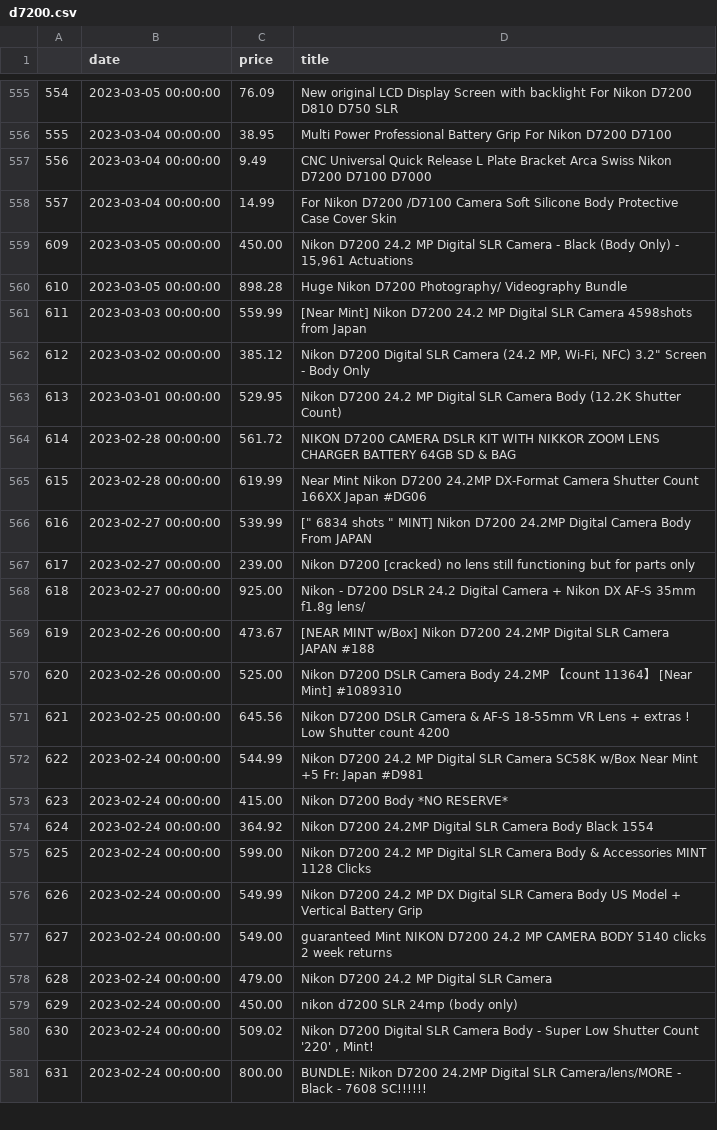
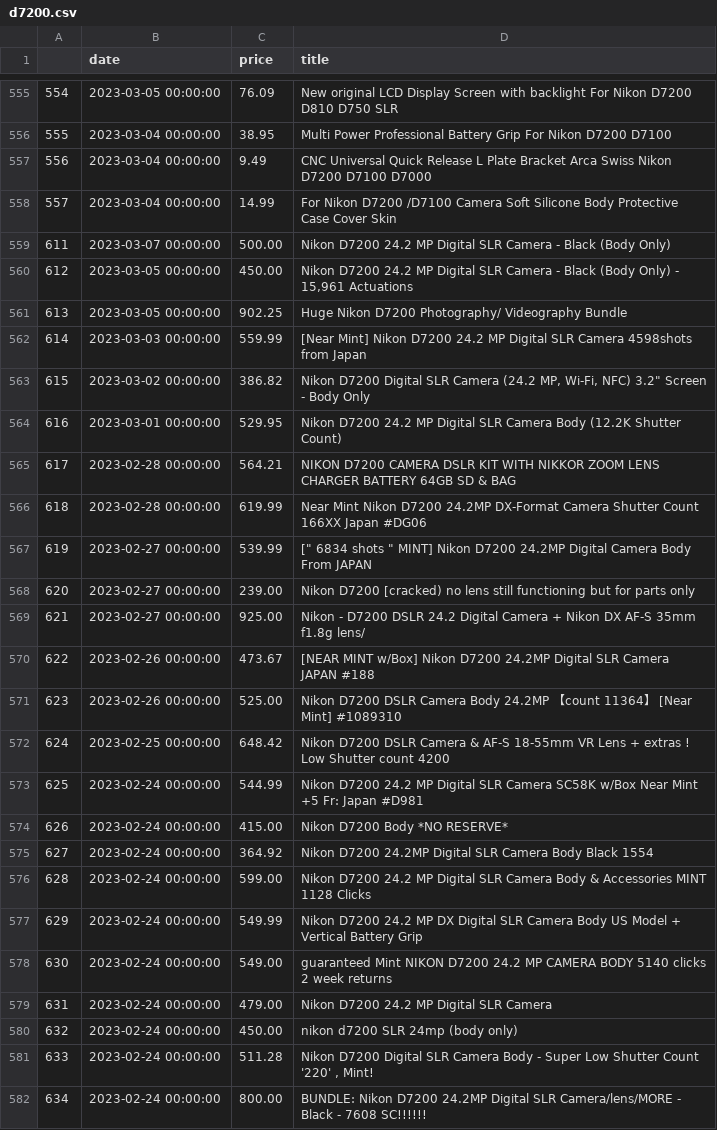
Before and after one commit to kobesar/ebaytracker, a CSV file: data/d7200.csv, drawn as a sheet; only a part is shown, gaps mark what is left out; addresses are those after the commit; the diff names each change by its address in the sheet, - before the commit and + after, or states it on an @@ line.

```diff
--- a/data/d7200.csv
+++ b/data/d7200.csv
+row 559: 611 | 2023-03-07 00:00:00 | 500.00 | Nikon D7200 24.2 MP Digital SLR Camera - Black (Body Only)
@@ column A renumbered from row 560 down @@
-C561 (price): 898.28
+C561 (price): 902.25
-C563 (price): 385.12
+C563 (price): 386.82
-C565 (price): 561.72
+C565 (price): 564.21
-C572 (price): 645.56
+C572 (price): 648.42
-C581 (price): 509.02
+C581 (price): 511.28
```
Also changed, not shown: data/full_data.csv, data/nikkor1024.csv, 1 other file.
